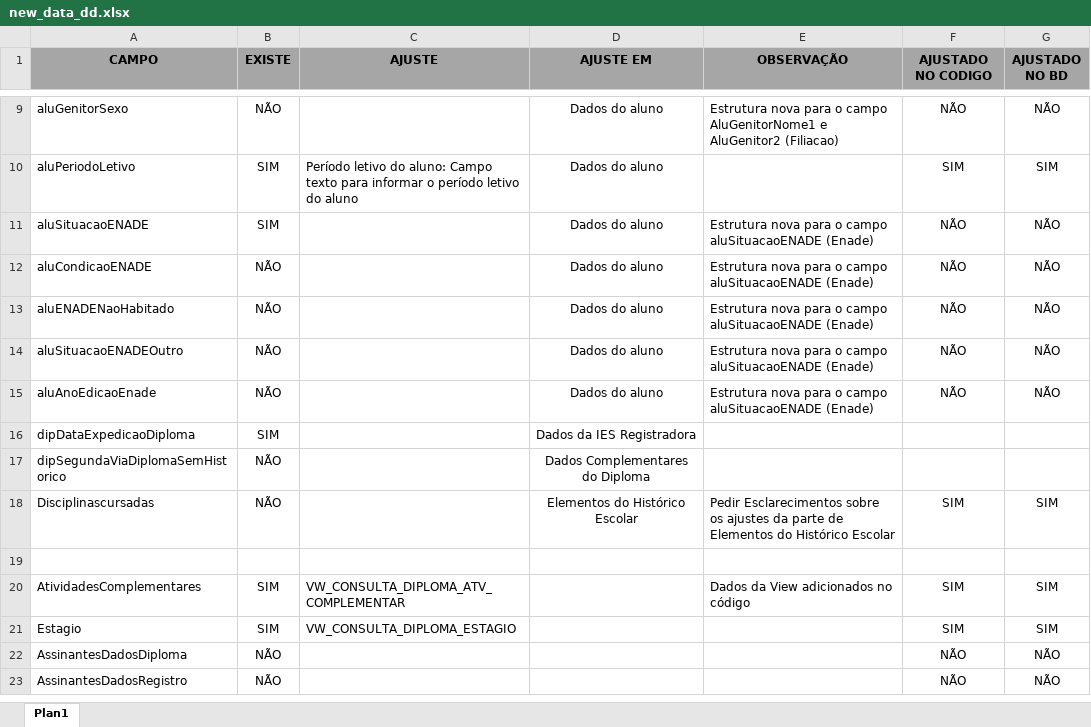
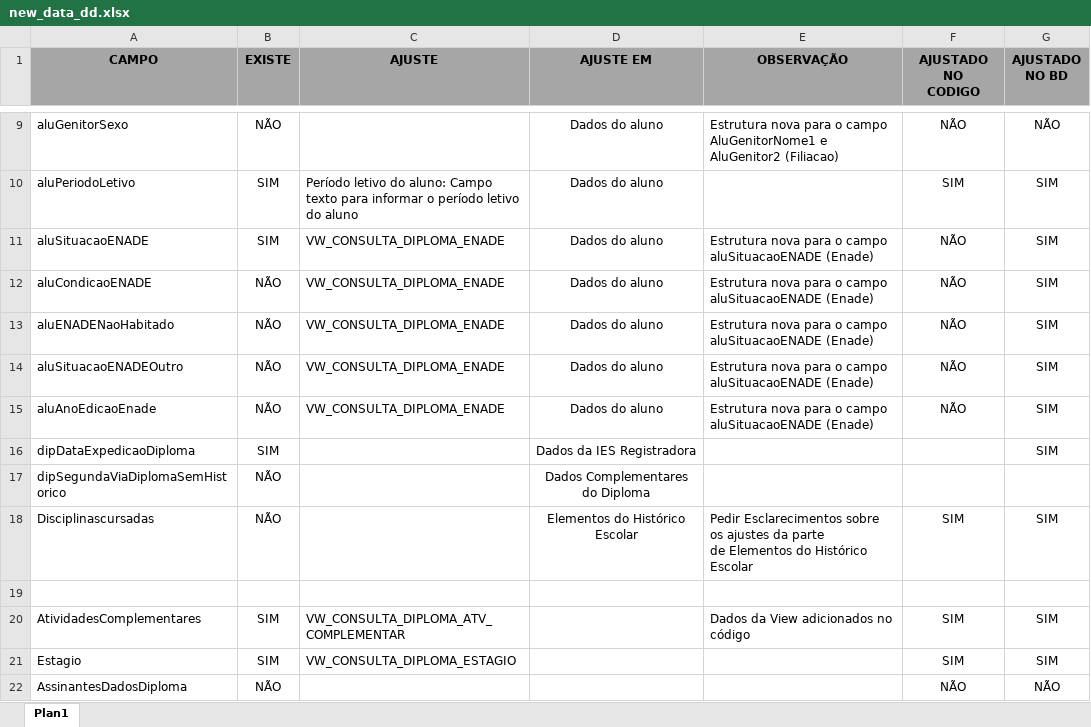
Before and after one commit to pi2Moises/planilha_controle_dd_iesb, an Excel workbook: new_data_dd.xlsx, sheet Plan1, drawn as a sheet; only a part is shown, gaps mark what is left out; the shorter side is filled out with more unchanged rows; values as stored, in another font and other column widths than the file's, no borders; conditional formats not drawn; ↵ is a line break in a cell; the diff names each change by its address in the sheet, - before the commit and + after, or states it on an @@ line.

Commit message:
ajuste de campos

```diff
--- a/new_data_dd.xlsx (sheet Plan1)
+++ b/new_data_dd.xlsx (sheet Plan1)
-F1: AJUSTADO NO CODIGO
+F1: AJUSTADO NO ↵ CODIGO
-G1: AJUSTADO NO BD
+G1: AJUSTADO ↵ NO BD
-C11:C15 (AJUSTE): (empty)
+C11:C15 (AJUSTE): VW_CONSULTA_DIPLOMA_ENADE
-G11:G15 (AJUSTADO NO BD): NÃO
+G11:G15 (AJUSTADO NO BD): SIM
-G16 (AJUSTADO NO BD): (empty)
+G16 (AJUSTADO NO BD): SIM
-E18 (OBSERVAÇÃO): …Histórico Escolar
+E18 (OBSERVAÇÃO): …Histórico Escolar
```
